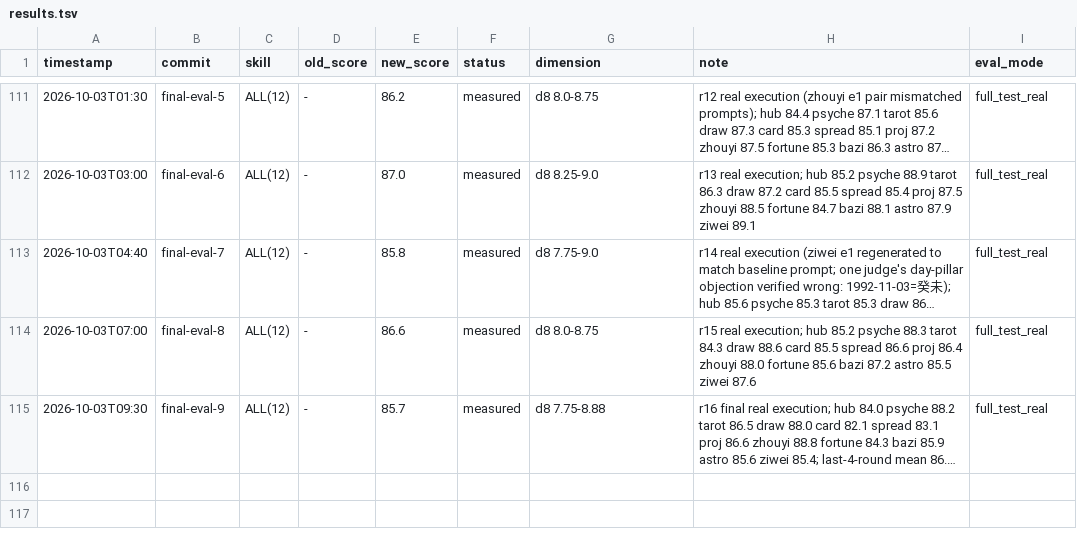
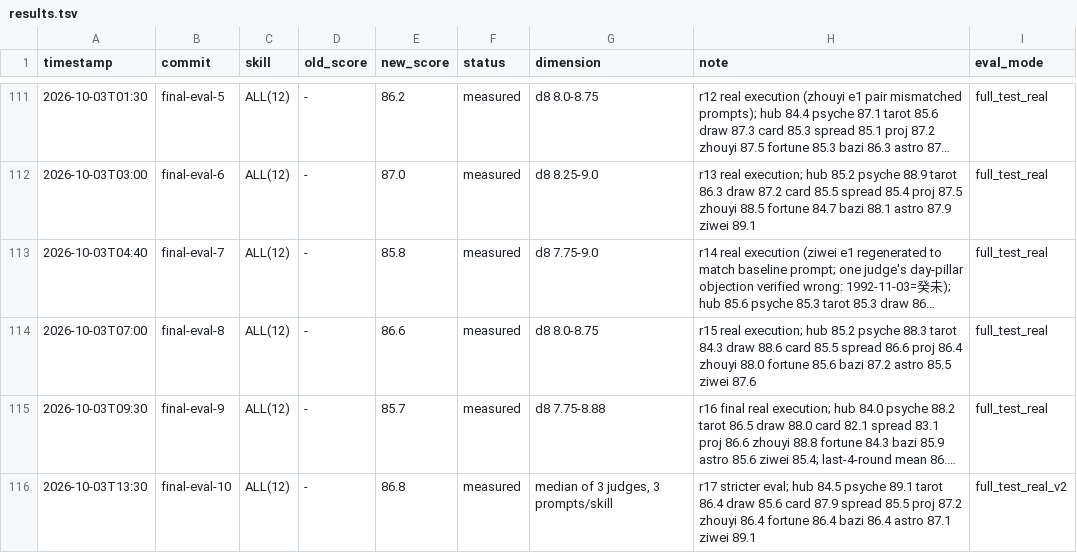
Before and after one commit to zhangzhimiao1994/fenxixitong, a TSV file: evolution/results.tsv, drawn as a sheet; only a part is shown, gaps mark what is left out; long unchanged cells end in …; the diff names each change by its address in the sheet, - before the commit and + after, or states it on an @@ line.

```diff
--- a/evolution/results.tsv
+++ b/evolution/results.tsv
+row 116: 2026-10-03T13:30 | final-eval-10 | ALL(12) | - | 86.8 | measured | median of 3 judges, 3 prompts/skill | r17 stricter eval; hub 84.5 psyche 89.1 tarot 86.4 draw 85.6 card 87.9 spread 85.5 proj 87.2 zhouyi 86.4 fortune 86.4 bazi 86.4 astro 87.1 ziwei 89.1 | full_test_real_v2
```
Also changed, not shown: 20 other files.
